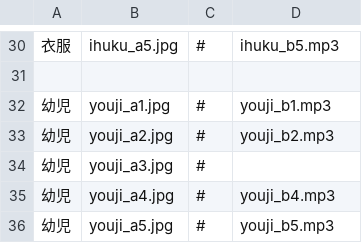
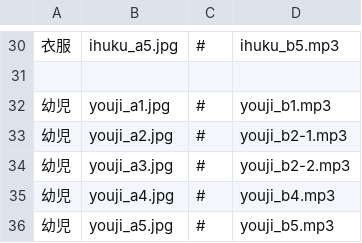
Before and after one commit to kumamon5881-debug/bansyo_app, a CSV file: data/tuika1bb.csv, drawn as a sheet; only a part is shown, gaps mark what is left out.

Commit message:
Update tuika1bb.csv

```diff
--- a/data/tuika1bb.csv
+++ b/data/tuika1bb.csv
@@ -32,4 +32,4 @@
 幼児,youji_a1.jpg,#,youji_b1.mp3
-幼児,youji_a2.jpg,#,youji_b2.mp3
-幼児,youji_a3.jpg,#,
+幼児,youji_a2.jpg,#,youji_b2-1.mp3
+幼児,youji_a3.jpg,#,youji_b2-2.mp3
 幼児,youji_a4.jpg,#,youji_b4.mp3
```
